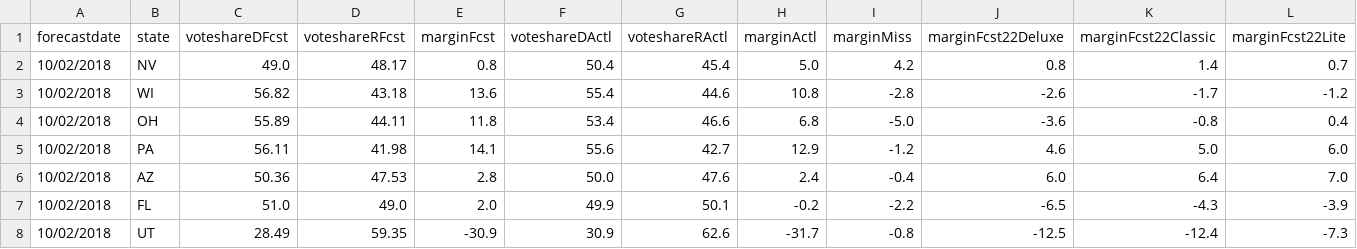
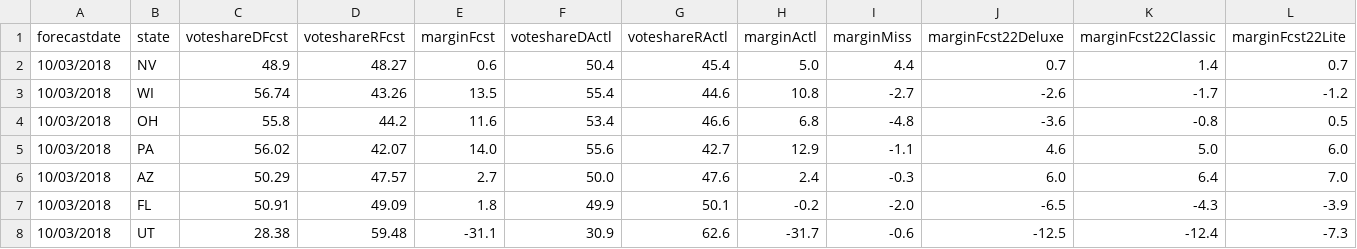
Before and after one commit to dcadata/fte2018, a CSV file: outputs/SENATE - (1) this day in 2018.csv, drawn as a sheet; only a part is shown; the diff covers the shown part only.

```diff
--- a/outputs/SENATE - (1) this day in 2018.csv
+++ b/outputs/SENATE - (1) this day in 2018.csv
@@ -1,8 +1,8 @@
 forecastdate,state,voteshareDFcst,voteshareRFcst,marginFcst,voteshareDActl,voteshareRActl,marginActl,marginMiss,marginFcst22Deluxe,marginFcst22Classic,marginFcst22Lite
-10/02/2018,NV,49.0,48.17,0.8,50.4,45.4,5.0,4.2,0.8,1.4,0.7
-10/02/2018,WI,56.82,43.18,13.6,55.4,44.6,10.8,-2.8,-2.6,-1.7,-1.2
-10/02/2018,OH,55.89,44.11,11.8,53.4,46.6,6.8,-5.0,-3.6,-0.8,0.4
-10/02/2018,PA,56.11,41.98,14.1,55.6,42.7,12.9,-1.2,4.6,5.0,6.0
-10/02/2018,AZ,50.36,47.53,2.8,50.0,47.6,2.4,-0.4,6.0,6.4,7.0
-10/02/2018,FL,51.0,49.0,2.0,49.9,50.1,-0.2,-2.2,-6.5,-4.3,-3.9
-10/02/2018,UT,28.49,59.35,-30.9,30.9,62.6,-31.7,-0.8,-12.5,-12.4,-7.3
+10/03/2018,NV,48.9,48.27,0.6,50.4,45.4,5.0,4.4,0.7,1.4,0.7
+10/03/2018,WI,56.74,43.26,13.5,55.4,44.6,10.8,-2.7,-2.6,-1.7,-1.2
+10/03/2018,OH,55.8,44.2,11.6,53.4,46.6,6.8,-4.8,-3.6,-0.8,0.5
+10/03/2018,PA,56.02,42.07,14.0,55.6,42.7,12.9,-1.1,4.6,5.0,6.0
+10/03/2018,AZ,50.29,47.57,2.7,50.0,47.6,2.4,-0.3,6.0,6.4,7.0
+10/03/2018,FL,50.91,49.09,1.8,49.9,50.1,-0.2,-2.0,-6.5,-4.3,-3.9
+10/03/2018,UT,28.38,59.48,-31.1,30.9,62.6,-31.7,-0.6,-12.5,-12.4,-7.3
```
Also changed, not shown: 1 added row, 1 removed row and 127 edited cells elsewhere in this file, outputs/GOVERNORS - (2) closest to election.csv, outputs/SENATE - (2) closest to election.csv.
